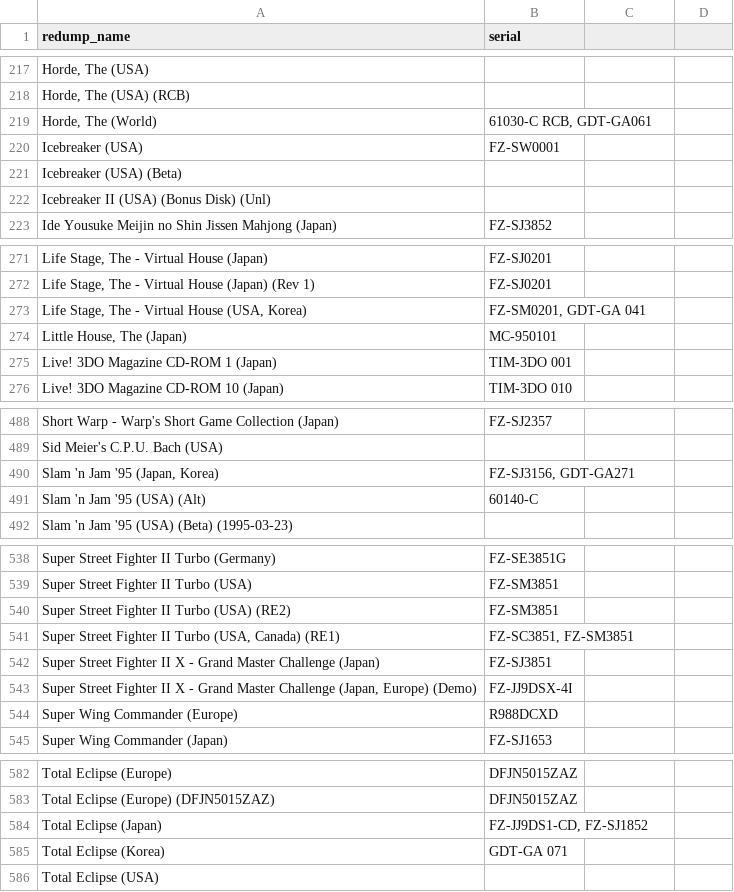
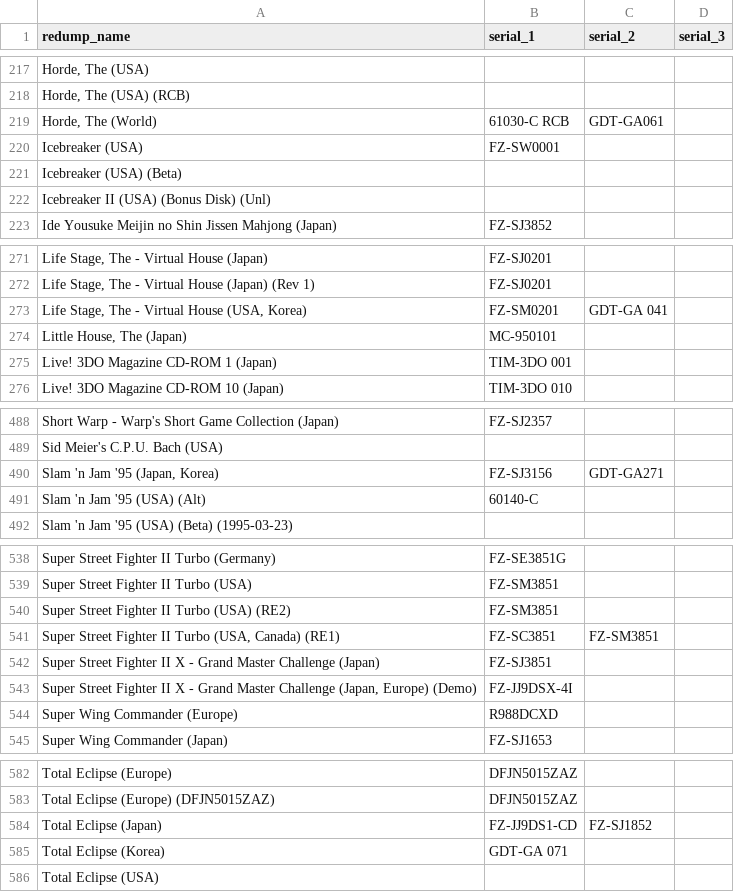
Before and after one commit to kevh182/Redump_GameID, a CSV file: Panasonic_3DO_Redump_GameID_List.csv, drawn as a sheet; only a part is shown, gaps mark what is left out; the diff covers the shown part only; the diff names each change by its address in the sheet, - before the commit and + after, or states it on an @@ line.

```diff
--- a/Panasonic_3DO_Redump_GameID_List.csv
+++ b/Panasonic_3DO_Redump_GameID_List.csv
-B1: serial
+B1: serial_1
-C1: (empty)
+C1: serial_2
-D1: (empty)
+D1: serial_3
-B219 (serial_1): 61030-C RCB, GDT-GA061
+B219 (serial_1): 61030-C RCB
-C219 (serial_2): (empty)
+C219 (serial_2): GDT-GA061
-B273 (serial_1): FZ-SM0201, GDT-GA 041
+B273 (serial_1): FZ-SM0201
-C273 (serial_2): (empty)
+C273 (serial_2): GDT-GA 041
-B490 (serial_1): FZ-SJ3156, GDT-GA271
+B490 (serial_1): FZ-SJ3156
-C490 (serial_2): (empty)
+C490 (serial_2): GDT-GA271
-B541 (serial_1): FZ-SC3851, FZ-SM3851
+B541 (serial_1): FZ-SC3851
-C541 (serial_2): (empty)
+C541 (serial_2): FZ-SM3851
-B584 (serial_1): FZ-JJ9DS1-CD, FZ-SJ1852
+B584 (serial_1): FZ-JJ9DS1-CD
-C584 (serial_2): (empty)
+C584 (serial_2): FZ-SJ1852
```
Also changed, not shown: 37 edited cells elsewhere in this file.
